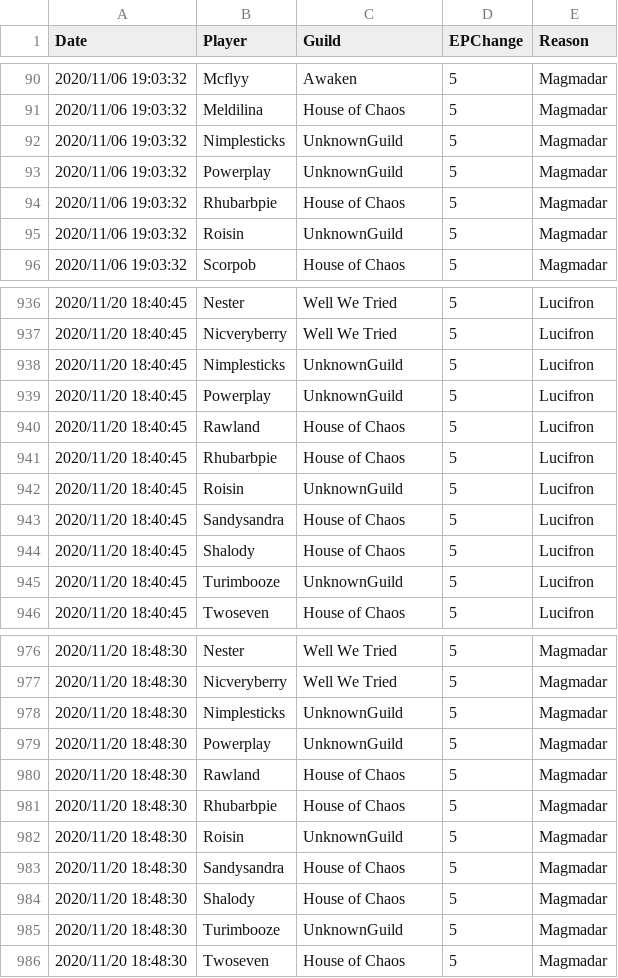
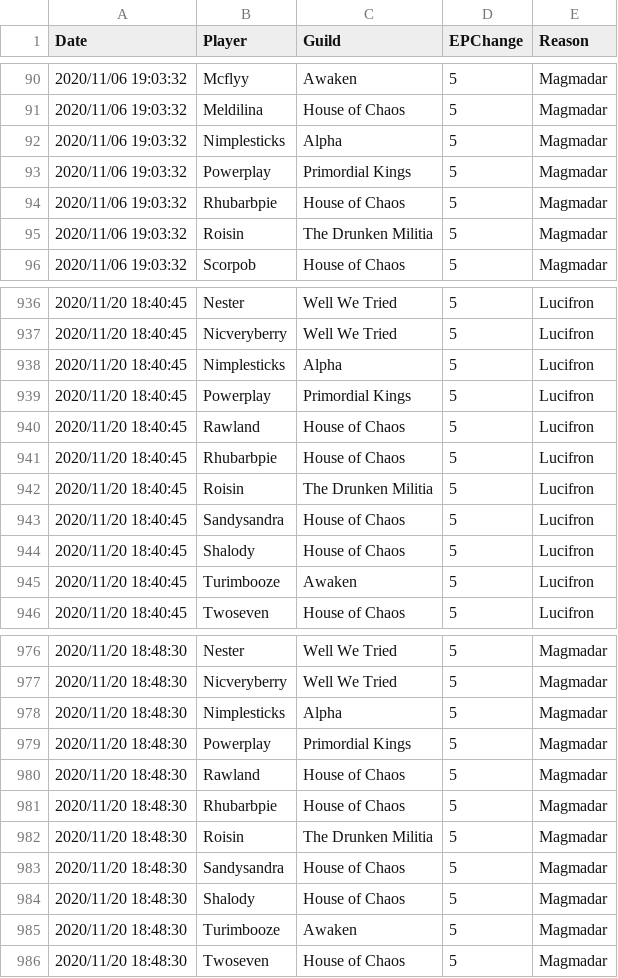
Before and after one commit to sanddive/houseofchaos, a CSV file: epLog.csv, drawn as a sheet; only a part is shown, gaps mark what is left out; the diff covers the shown part only.

```diff
--- a/epLog.csv
+++ b/epLog.csv
@@ -91,6 +91,6 @@ Date,Player,Guild,EPChange,Reason
 "2020/11/06 19:03:32","Meldilina","House of Chaos","5","Magmadar"
-"2020/11/06 19:03:32","Nimplesticks","UnknownGuild","5","Magmadar"
-"2020/11/06 19:03:32","Powerplay","UnknownGuild","5","Magmadar"
+"2020/11/06 19:03:32","Nimplesticks","Alpha","5","Magmadar"
+"2020/11/06 19:03:32","Powerplay","Primordial Kings","5","Magmadar"
 "2020/11/06 19:03:32","Rhubarbpie","House of Chaos","5","Magmadar"
-"2020/11/06 19:03:32","Roisin","UnknownGuild","5","Magmadar"
+"2020/11/06 19:03:32","Roisin","The Drunken Militia","5","Magmadar"
 "2020/11/06 19:03:32","Scorpob","House of Chaos","5","Magmadar"
@@ -937,10 +937,10 @@ Date,Player,Guild,EPChange,Reason
 "2020/11/20 18:40:45","Nicveryberry","Well We Tried","5","Lucifron"
-"2020/11/20 18:40:45","Nimplesticks","UnknownGuild","5","Lucifron"
-"2020/11/20 18:40:45","Powerplay","UnknownGuild","5","Lucifron"
+"2020/11/20 18:40:45","Nimplesticks","Alpha","5","Lucifron"
+"2020/11/20 18:40:45","Powerplay","Primordial Kings","5","Lucifron"
 "2020/11/20 18:40:45","Rawland","House of Chaos","5","Lucifron"
 "2020/11/20 18:40:45","Rhubarbpie","House of Chaos","5","Lucifron"
-"2020/11/20 18:40:45","Roisin","UnknownGuild","5","Lucifron"
+"2020/11/20 18:40:45","Roisin","The Drunken Militia","5","Lucifron"
 "2020/11/20 18:40:45","Sandysandra","House of Chaos","5","Lucifron"
 "2020/11/20 18:40:45","Shalody","House of Chaos","5","Lucifron"
-"2020/11/20 18:40:45","Turimbooze","UnknownGuild","5","Lucifron"
+"2020/11/20 18:40:45","Turimbooze","Awaken","5","Lucifron"
 "2020/11/20 18:40:45","Twoseven","House of Chaos","5","Lucifron"
@@ -977,10 +977,10 @@ Date,Player,Guild,EPChange,Reason
 "2020/11/20 18:48:30","Nicveryberry","Well We Tried","5","Magmadar"
-"2020/11/20 18:48:30","Nimplesticks","UnknownGuild","5","Magmadar"
-"2020/11/20 18:48:30","Powerplay","UnknownGuild","5","Magmadar"
+"2020/11/20 18:48:30","Nimplesticks","Alpha","5","Magmadar"
+"2020/11/20 18:48:30","Powerplay","Primordial Kings","5","Magmadar"
 "2020/11/20 18:48:30","Rawland","House of Chaos","5","Magmadar"
 "2020/11/20 18:48:30","Rhubarbpie","House of Chaos","5","Magmadar"
-"2020/11/20 18:48:30","Roisin","UnknownGuild","5","Magmadar"
+"2020/11/20 18:48:30","Roisin","The Drunken Militia","5","Magmadar"
 "2020/11/20 18:48:30","Sandysandra","House of Chaos","5","Magmadar"
 "2020/11/20 18:48:30","Shalody","House of Chaos","5","Magmadar"
-"2020/11/20 18:48:30","Turimbooze","UnknownGuild","5","Magmadar"
+"2020/11/20 18:48:30","Turimbooze","Awaken","5","Magmadar"
 "2020/11/20 18:48:30","Twoseven","House of Chaos","5","Magmadar"
```
Also changed, not shown: 122 edited cells elsewhere in this file, 1 other file.
